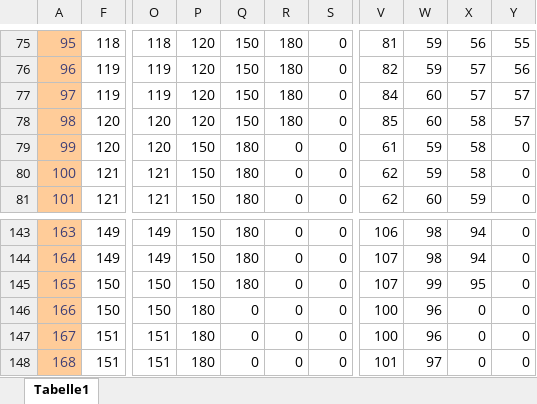
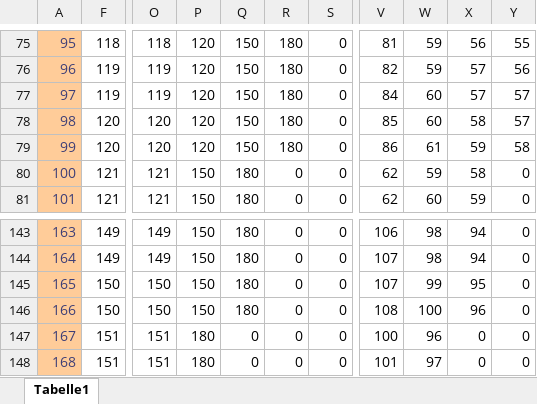
Before and after one commit to openETCS/modeling, an Excel workbook: model/Scade/System/ObuFunctions/SpeedSupervison/SDM_Models/ConversionModel.xlsx, sheet Tabelle1, drawn as a sheet; only a part is shown, gaps mark what is left out; values as stored, in another font and other column widths than the file's, no borders; the diff names each change by its address in the sheet, - before the commit and + after, or states it on an @@ line.

Commit message:
OBU/SpeedSupervision/Models: rounding fixed in precomputed table

```diff
--- a/model/Scade/System/ObuFunctions/SpeedSupervison/SDM_Models/ConversionModel.xlsx (sheet Tabelle1)
+++ b/model/Scade/System/ObuFunctions/SpeedSupervison/SDM_Models/ConversionModel.xlsx (sheet Tabelle1)
-P79: 150
+P79: 120
-Q79: 180
+Q79: 150
-R79: 0
+R79: 180
-V79: 61
+V79: 86
-W79: 59
+W79: 61
-X79: 58
+X79: 59
-Y79: 0
+Y79: 58
-P146: 180
+P146: 150
-Q146: 0
+Q146: 180
-V146: 100
+V146: 108
-W146: 96
+W146: 100
-X146: 0
+X146: 96
```
Also changed, not shown: formulas that keep their value, 1 other file.
